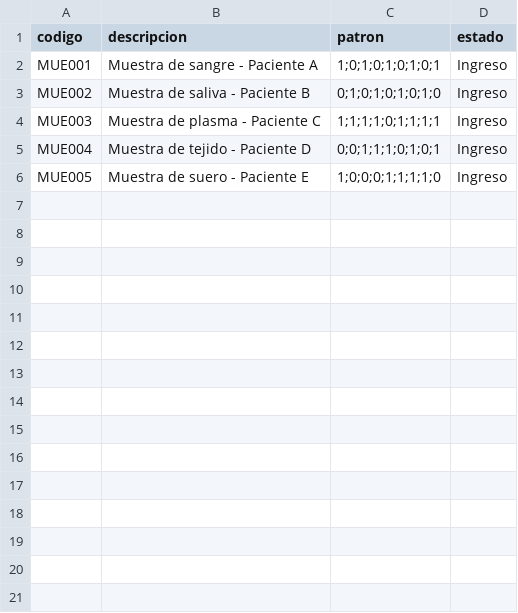
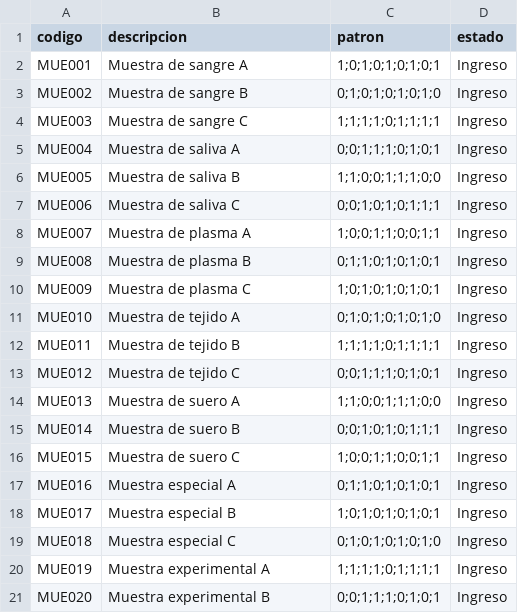
Before and after one commit to bcrispin317-cyber/laboratory-management-system, a CSV file: muestras.csv, drawn as a sheet.

```diff
--- a/muestras.csv
+++ b/muestras.csv
@@ -1,6 +1,21 @@
 codigo,descripcion,patron,estado
-MUE001,Muestra de sangre - Paciente A,1;0;1;0;1;0;1;0;1,Ingreso
-MUE002,Muestra de saliva - Paciente B,0;1;0;1;0;1;0;1;0,Ingreso
-MUE003,Muestra de plasma - Paciente C,1;1;1;1;0;1;1;1;1,Ingreso
-MUE004,Muestra de tejido - Paciente D,0;0;1;1;1;0;1;0;1,Ingreso
-MUE005,Muestra de suero - Paciente E,1;0;0;0;1;1;1;1;0,Ingreso
+MUE001,Muestra de sangre A,1;0;1;0;1;0;1;0;1,Ingreso
+MUE002,Muestra de sangre B,0;1;0;1;0;1;0;1;0,Ingreso
+MUE003,Muestra de sangre C,1;1;1;1;0;1;1;1;1,Ingreso
+MUE004,Muestra de saliva A,0;0;1;1;1;0;1;0;1,Ingreso
+MUE005,Muestra de saliva B,1;1;0;0;1;1;1;0;0,Ingreso
+MUE006,Muestra de saliva C,0;0;1;0;1;0;1;1;1,Ingreso
+MUE007,Muestra de plasma A,1;0;0;1;1;0;0;1;1,Ingreso
+MUE008,Muestra de plasma B,0;1;1;0;1;0;1;0;1,Ingreso
+MUE009,Muestra de plasma C,1;0;1;0;1;0;1;0;1,Ingreso
+MUE010,Muestra de tejido A,0;1;0;1;0;1;0;1;0,Ingreso
+MUE011,Muestra de tejido B,1;1;1;1;0;1;1;1;1,Ingreso
+MUE012,Muestra de tejido C,0;0;1;1;1;0;1;0;1,Ingreso
+MUE013,Muestra de suero A,1;1;0;0;1;1;1;0;0,Ingreso
+MUE014,Muestra de suero B,0;0;1;0;1;0;1;1;1,Ingreso
+MUE015,Muestra de suero C,1;0;0;1;1;0;0;1;1,Ingreso
+MUE016,Muestra especial A,0;1;1;0;1;0;1;0;1,Ingreso
+MUE017,Muestra especial B,1;0;1;0;1;0;1;0;1,Ingreso
+MUE018,Muestra especial C,0;1;0;1;0;1;0;1;0,Ingreso
+MUE019,Muestra experimental A,1;1;1;1;0;1;1;1;1,Ingreso
+MUE020,Muestra experimental B,0;0;1;1;1;0;1;0;1,Ingreso
```
Also changed, not shown: 12 other files.
